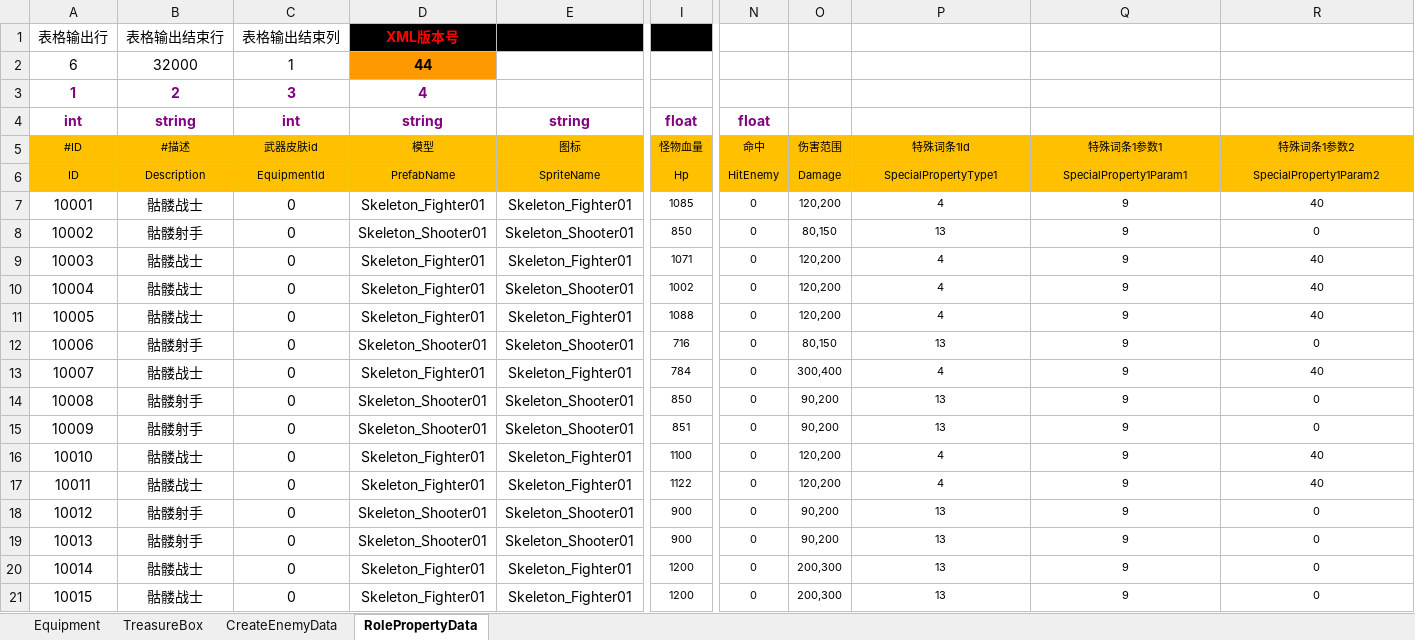
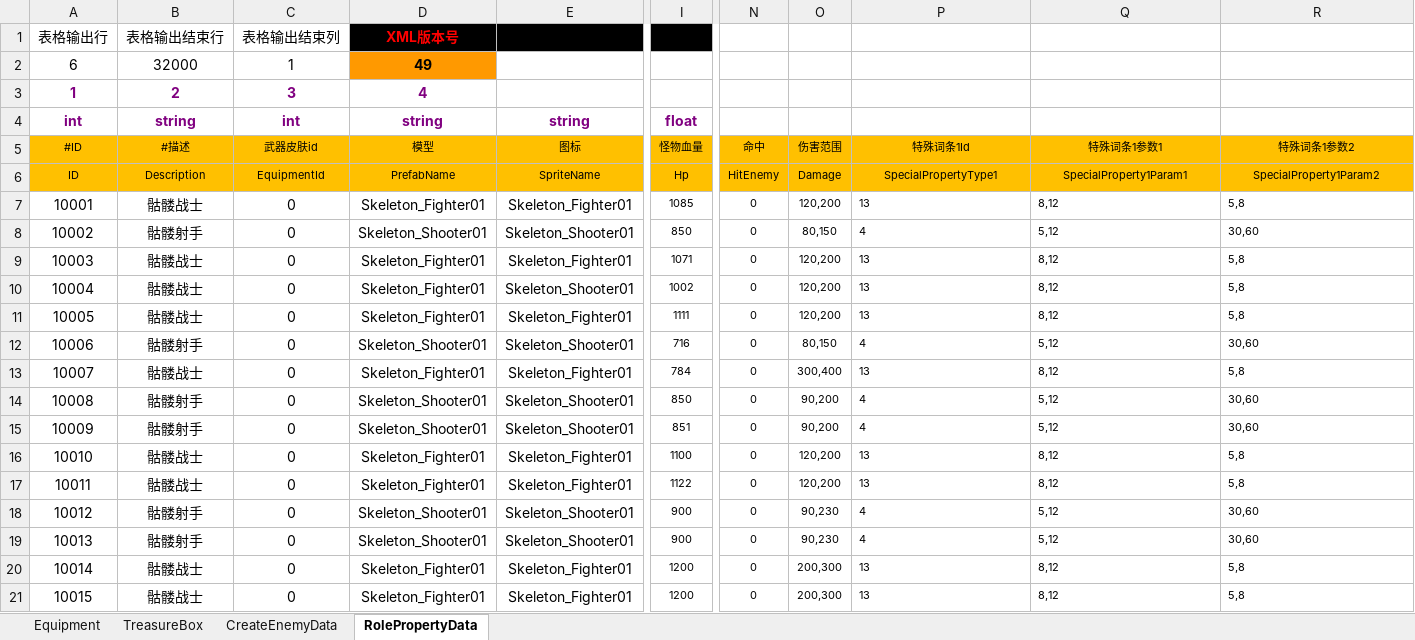
Before and after one commit to chen95nuo/NewRPG2D, an Excel workbook: 文档/道具配置.xlsm, sheet RolePropertyData, drawn as a sheet; only a part is shown, gaps mark what is left out; values as stored, in another font and other column widths than the file's, no borders; charts and pictures and conditional formats not drawn; the diff covers the shown part only; the diff names each change by its address in the sheet, - before the commit and + after, or states it on an @@ line.

```diff
--- a/文档/道具配置.xlsm (sheet RolePropertyData)
+++ b/文档/道具配置.xlsm (sheet RolePropertyData)
-D2 (模型): 44
+D2 (模型): 49
-N4 (命中): float
+N4 (命中): (empty)
-P7 (特殊词条1Id): 4
+P7 (特殊词条1Id): 13
-P7:R21 alignment: center
+P7:R21 alignment: left
-Q7 (特殊词条1参数1): 9
+Q7 (特殊词条1参数1): 8,12
-R7 (特殊词条1参数2): 40
+R7 (特殊词条1参数2): 5,8
-P8 (特殊词条1Id): 13
+P8 (特殊词条1Id): 4
-Q8 (特殊词条1参数1): 9
+Q8 (特殊词条1参数1): 5,12
-R8 (特殊词条1参数2): 0
+R8 (特殊词条1参数2): 30,60
-P9:P11 (特殊词条1Id): 4
+P9:P11 (特殊词条1Id): 13
-Q9:Q11 (特殊词条1参数1): 9
+Q9:Q11 (特殊词条1参数1): 8,12
-R9:R11 (特殊词条1参数2): 40
+R9:R11 (特殊词条1参数2): 5,8
-I11 (怪物血量): 1088
+I11 (怪物血量): 1111
-P12 (特殊词条1Id): 13
+P12 (特殊词条1Id): 4
-Q12 (特殊词条1参数1): 9
+Q12 (特殊词条1参数1): 5,12
-R12 (特殊词条1参数2): 0
+R12 (特殊词条1参数2): 30,60
-P13 (特殊词条1Id): 4
+P13 (特殊词条1Id): 13
-Q13 (特殊词条1参数1): 9
+Q13 (特殊词条1参数1): 8,12
-R13 (特殊词条1参数2): 40
+R13 (特殊词条1参数2): 5,8
-P14:P15 (特殊词条1Id): 13
+P14:P15 (特殊词条1Id): 4
-Q14:Q15 (特殊词条1参数1): 9
+Q14:Q15 (特殊词条1参数1): 5,12
-R14:R15 (特殊词条1参数2): 0
+R14:R15 (特殊词条1参数2): 30,60
-P16:P17 (特殊词条1Id): 4
+P16:P17 (特殊词条1Id): 13
-Q16:Q17 (特殊词条1参数1): 9
+Q16:Q17 (特殊词条1参数1): 8,12
-R16:R17 (特殊词条1参数2): 40
+R16:R17 (特殊词条1参数2): 5,8
-O18:O19 (伤害范围): 90,200
+O18:O19 (伤害范围): 90,230
-P18:P19 (特殊词条1Id): 13
+P18:P19 (特殊词条1Id): 4
-Q18:Q19 (特殊词条1参数1): 9
+Q18:Q19 (特殊词条1参数1): 5,12
-R18:R19 (特殊词条1参数2): 0
+R18:R19 (特殊词条1参数2): 30,60
-Q20:Q21 (特殊词条1参数1): 9
+Q20:Q21 (特殊词条1参数1): 8,12
-R20:R21 (特殊词条1参数2): 0
+R20:R21 (特殊词条1参数2): 5,8
```
Also changed, not shown: 21 added rows, 19 edited cells and cell formats elsewhere in this sheet, sheet CreateEnemyData, sheet TreasureBox, charts or pictures, 12 other files.
